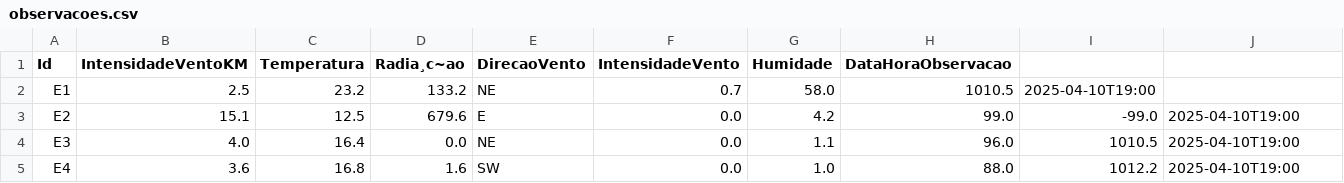
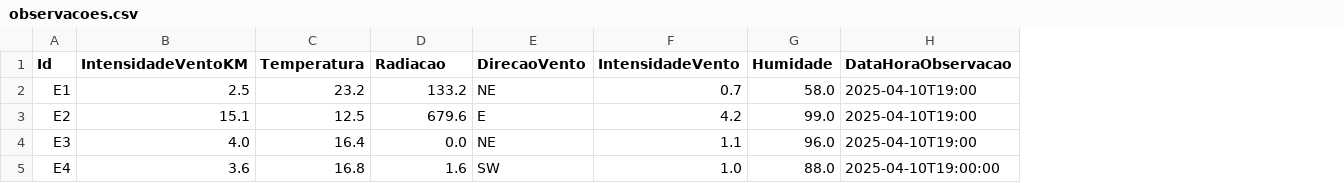
Before and after one commit to Basiiii/projeto-pl, a CSV file: data/observacoes.csv, drawn as a sheet; removed rows and columns are numbered as before the commit, all else as after; the diff names each change by its address in the sheet, - before the commit and + after, or states it on an @@ line.

```diff
--- a/data/observacoes.csv
+++ b/data/observacoes.csv
-column H (DataHoraObservacao), rows 2-5: 1010.5 | 99.0 | 96.0 | 88.0
-column I, rows 2-5: 2025-04-10T19:00 | -99.0 | 1010.5 | 1012.2
-D1: Radia¸c~ao
+D1: Radiacao
-H1: (empty)
+H1: DataHoraObservacao
-H2 (DataHoraObservacao): (empty)
+H2 (DataHoraObservacao): 2025-04-10T19:00
-F3 (IntensidadeVento): 0.0
+F3 (IntensidadeVento): 4.2
-G3 (Humidade): 4.2
+G3 (Humidade): 99.0
-F4 (IntensidadeVento): 0.0
+F4 (IntensidadeVento): 1.1
-G4 (Humidade): 1.1
+G4 (Humidade): 96.0
-F5 (IntensidadeVento): 0.0
+F5 (IntensidadeVento): 1.0
-G5 (Humidade): 1.0
+G5 (Humidade): 88.0
-H5 (DataHoraObservacao): 2025-04-10T19:00
+H5 (DataHoraObservacao): 2025-04-10T19:00:00
```
Also changed, not shown: 4 other files.
